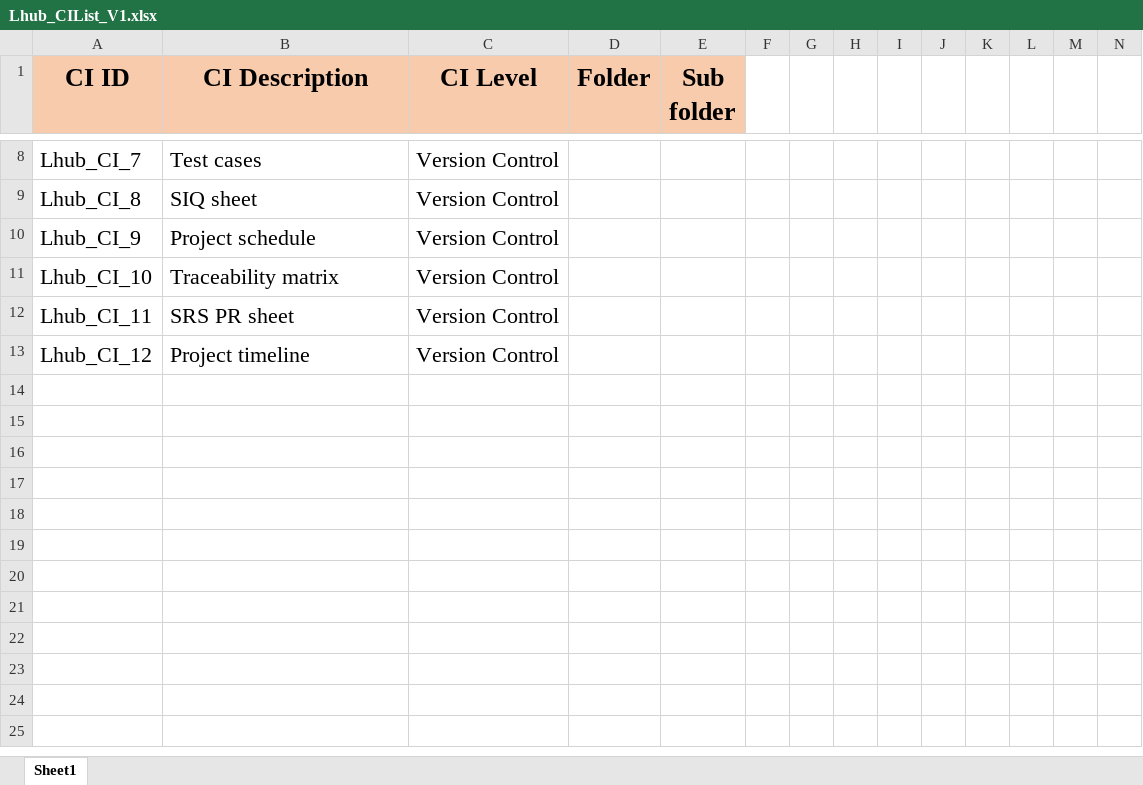
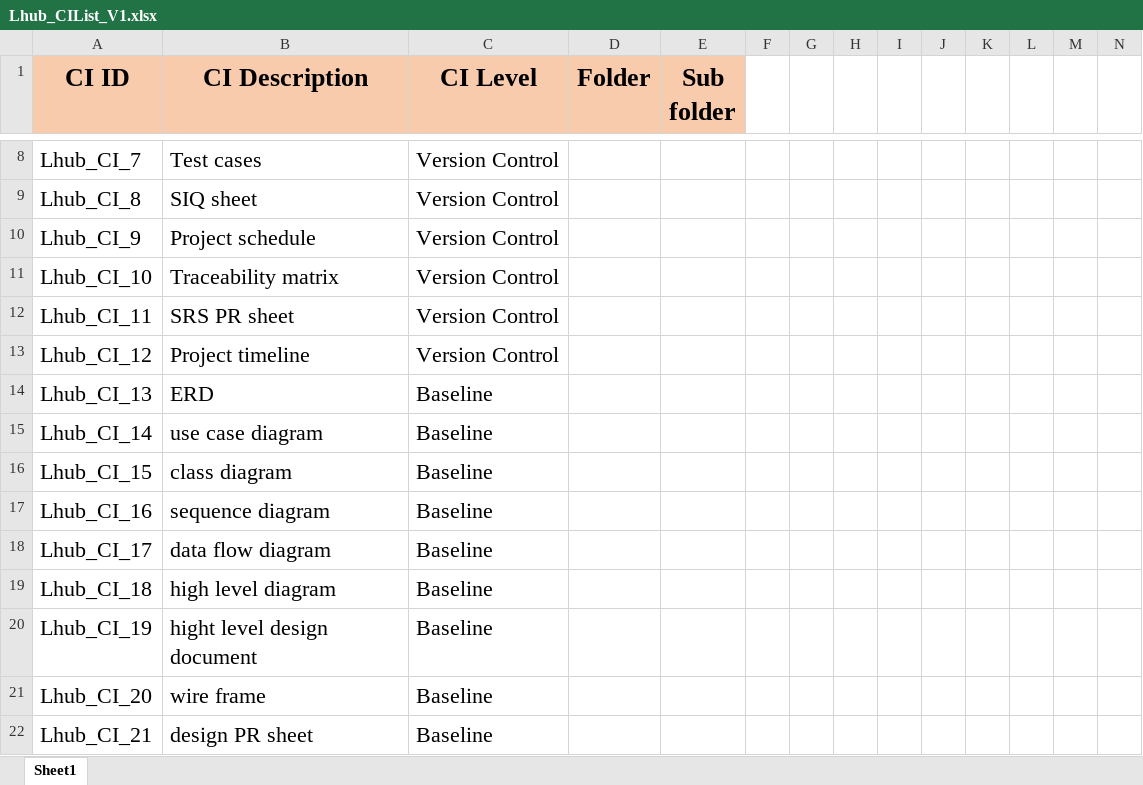
Before and after one commit to AyaMohamed/Learning-hub, an Excel workbook: Lhub_CIList_V1.xlsx, sheet Sheet1, drawn as a sheet; only a part is shown, gaps mark what is left out; values as stored, in another font and other column widths than the file's, no borders; rows hold the shown columns only; the diff names each change by its address in the sheet, - before the commit and + after, or states it on an @@ line.

Commit message:
updated CI list and added new CIs

```diff
--- a/Lhub_CIList_V1.xlsx (sheet Sheet1)
+++ b/Lhub_CIList_V1.xlsx (sheet Sheet1)
+row 14: Lhub_CI_13 | ERD | Baseline
+row 15: Lhub_CI_14 | use case diagram | Baseline
+row 16: Lhub_CI_15 | class diagram | Baseline
+row 17: Lhub_CI_16 | sequence diagram | Baseline
+row 18: Lhub_CI_17 | data flow diagram | Baseline
+row 19: Lhub_CI_18 | high level diagram | Baseline
+row 20: Lhub_CI_19 | hight level design document | Baseline
+row 21: Lhub_CI_20 | wire frame | Baseline
+row 22: Lhub_CI_21 | design PR sheet | Baseline
```
